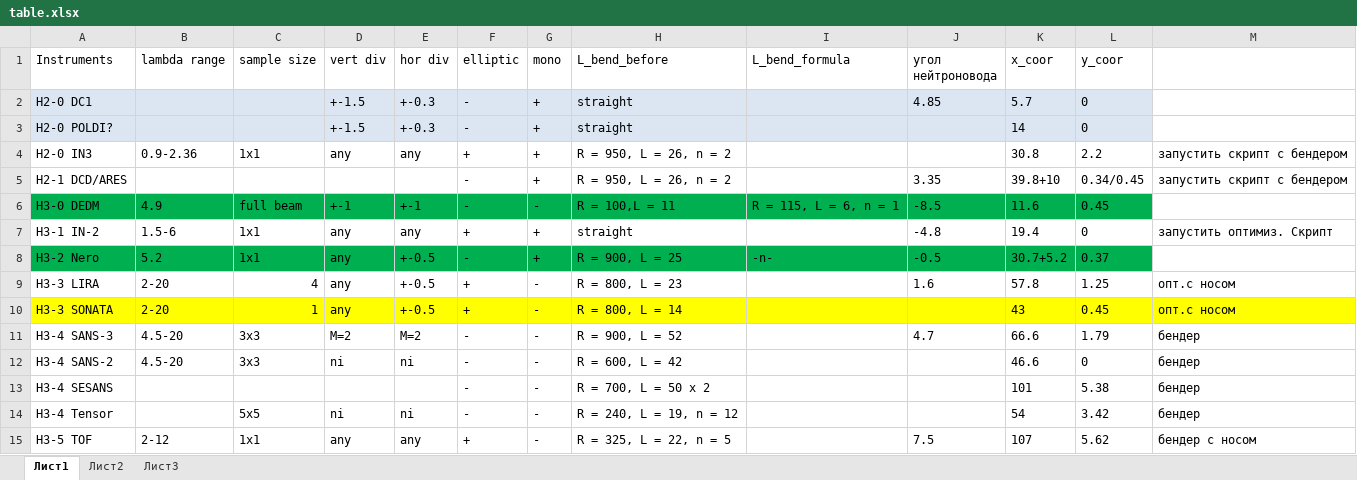
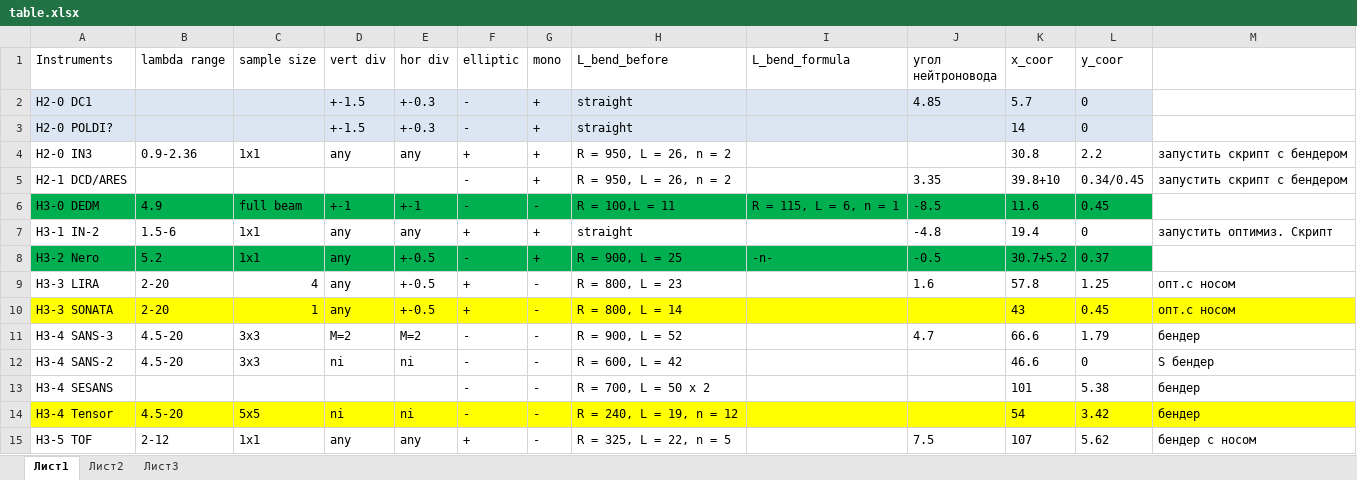
Before and after one commit to Kkonikk/PIK_neutron_guide_system, an Excel workbook: doc/table.xlsx, sheet Лист1, drawn as a sheet; values as stored, in another font and other column widths than the file's, no borders; the diff names each change by its address in the sheet, - before the commit and + after, or states it on an @@ line.

```diff
--- a/doc/table.xlsx (sheet Лист1)
+++ b/doc/table.xlsx (sheet Лист1)
-M12: бендер
+M12: S бендер
-A14:M14 fill: none
+A14:M14 fill: #FFFF00
-B14 (lambda range): (empty)
+B14 (lambda range): 4.5-20
```
Also changed, not shown: 4 other files.
